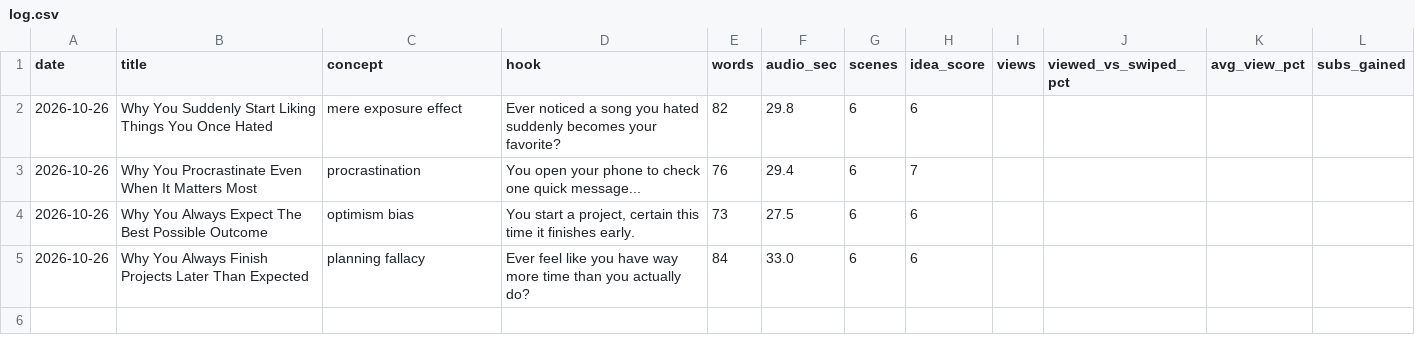
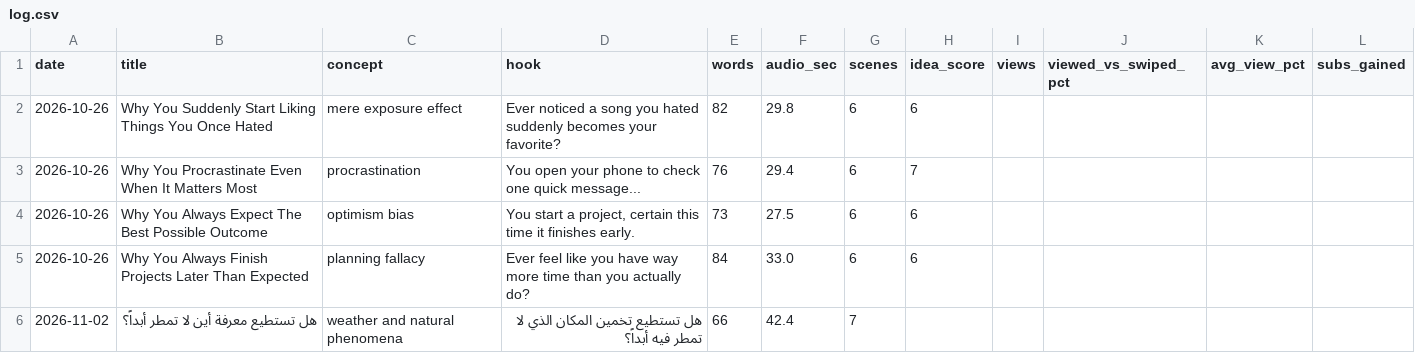
Before and after one commit to Mezfer/psych-shorts, a CSV file: log.csv, drawn as a sheet; the diff names each change by its address in the sheet, - before the commit and + after, or states it on an @@ line.

```diff
--- a/log.csv
+++ b/log.csv
+row 6: 2026-11-02 | هل تستطيع معرفة أين لا تمطر أبداً؟ | weather and natural phenomena | هل تستطيع تخمين المكان الذي لا تمطر فيه أبداً؟ | 66 | 42.4 | 7
```
Also changed, not shown: 2 other files.
